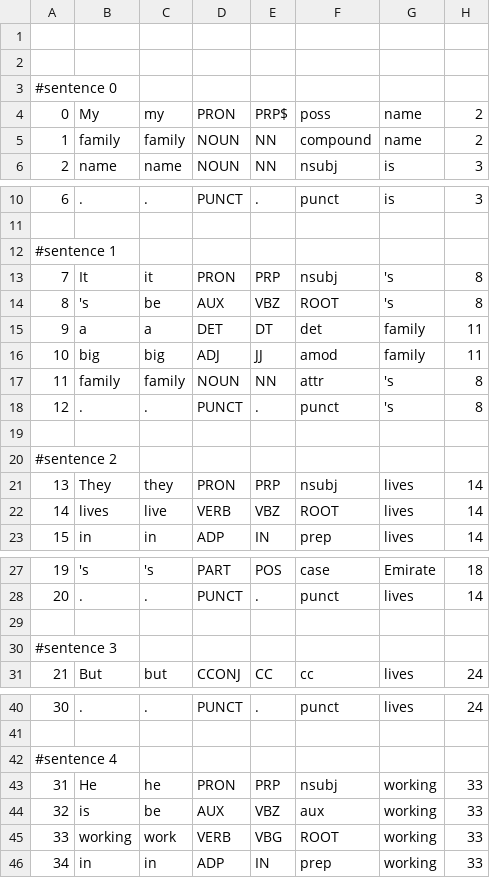
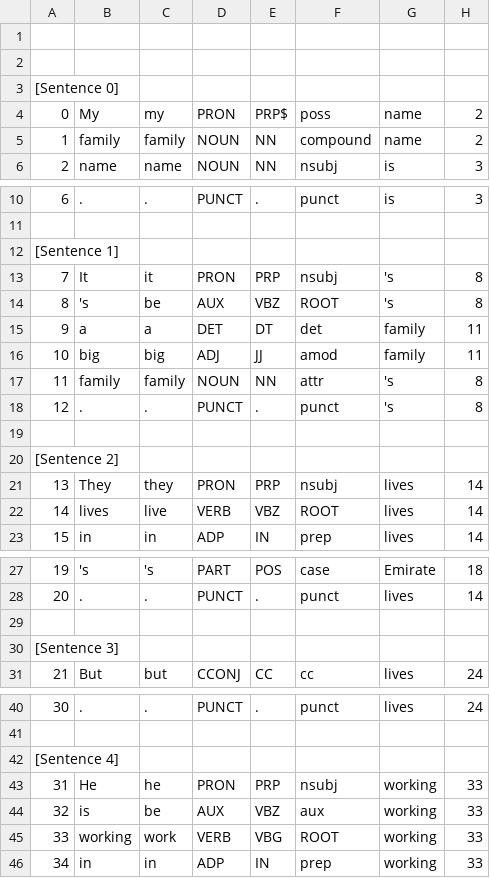
Before and after one commit to MikiTwenty/TAASSC, a TSV file: data/output/full_data/vertical/3.tsv, drawn as a sheet; only a part is shown, gaps mark what is left out; the diff covers the shown part only; the diff names each change by its address in the sheet, - before the commit and + after, or states it on an @@ line.

```diff
--- a/data/output/full_data/vertical/3.tsv
+++ b/data/output/full_data/vertical/3.tsv
-A3: #sentence 0
+A3: [Sentence 0]
-A12: #sentence 1
+A12: [Sentence 1]
-A20: #sentence 2
+A20: [Sentence 2]
-A30: #sentence 3
+A30: [Sentence 3]
-A42: #sentence 4
+A42: [Sentence 4]
```
Also changed, not shown: 8 edited cells elsewhere in this file, data/output/full_data/vertical/1.tsv, data/output/full_data/vertical/2.tsv, 6 other files.
